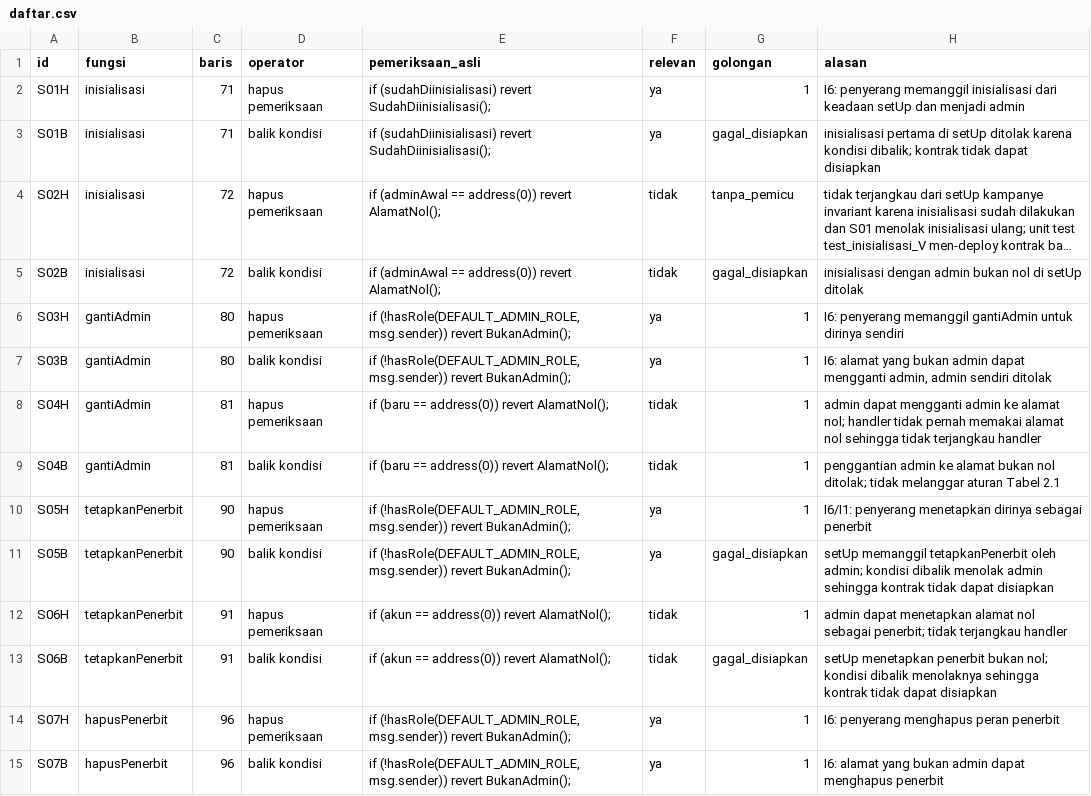
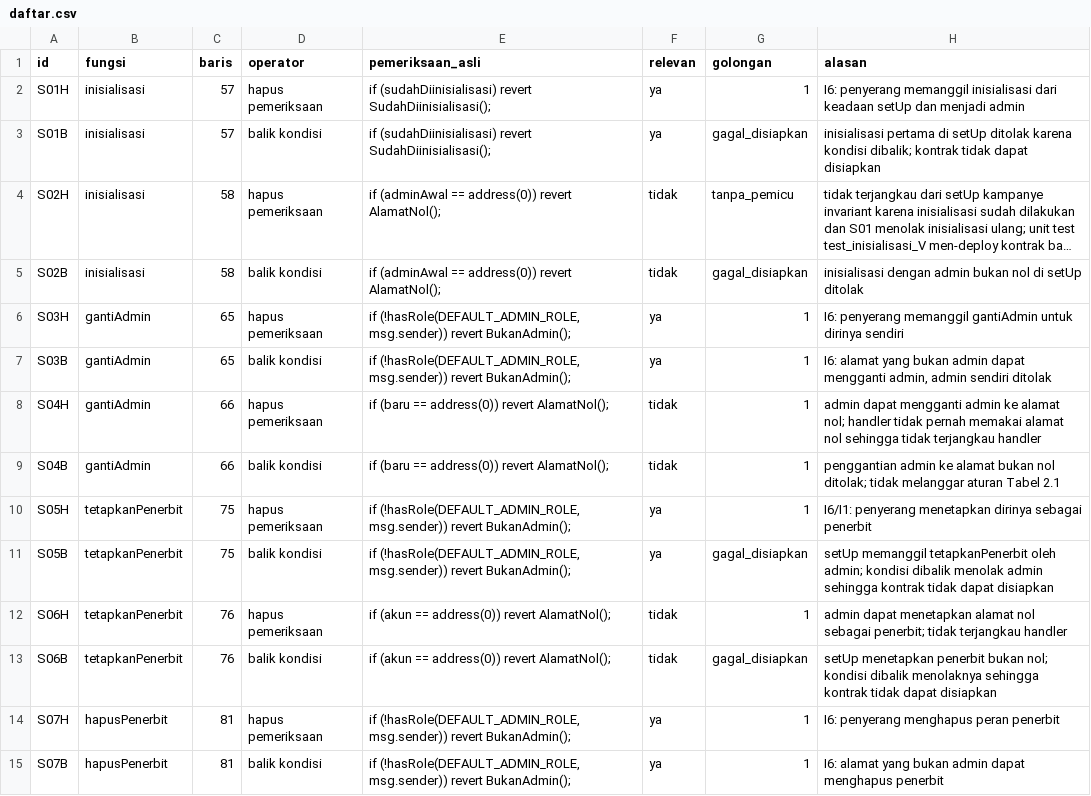
Before and after one commit to zxxxdmf/blockchain, a CSV file: varian/sistematis/daftar.csv, drawn as a sheet; only a part is shown; long unchanged cells end in …; the diff covers the shown part only; the diff names each change by its address in the sheet, - before the commit and + after, or states it on an @@ line.

Commit message:
Bangkitkan ulang varian tanpa komentar
Generator tidak lagi menyisipkan penanda ke berkas varian; keterangan varian ada di daftar.csv. Varian hapus pemeriksaan kini menghapus barisnya. ID, relevan, dan golongan tidak berubah; kolom baris mengikuti kontrak acuan yang baru.

```diff
--- a/varian/sistematis/daftar.csv
+++ b/varian/sistematis/daftar.csv
-C2:C3 (baris): 71
+C2:C3 (baris): 57
-C4:C5 (baris): 72
+C4:C5 (baris): 58
-C6:C7 (baris): 80
+C6:C7 (baris): 65
-C8:C9 (baris): 81
+C8:C9 (baris): 66
-C10:C11 (baris): 90
+C10:C11 (baris): 75
-C12:C13 (baris): 91
+C12:C13 (baris): 76
-C14:C15 (baris): 96
+C14:C15 (baris): 81
```
Also changed, not shown: 34 edited cells elsewhere in this file, 59 other files.
